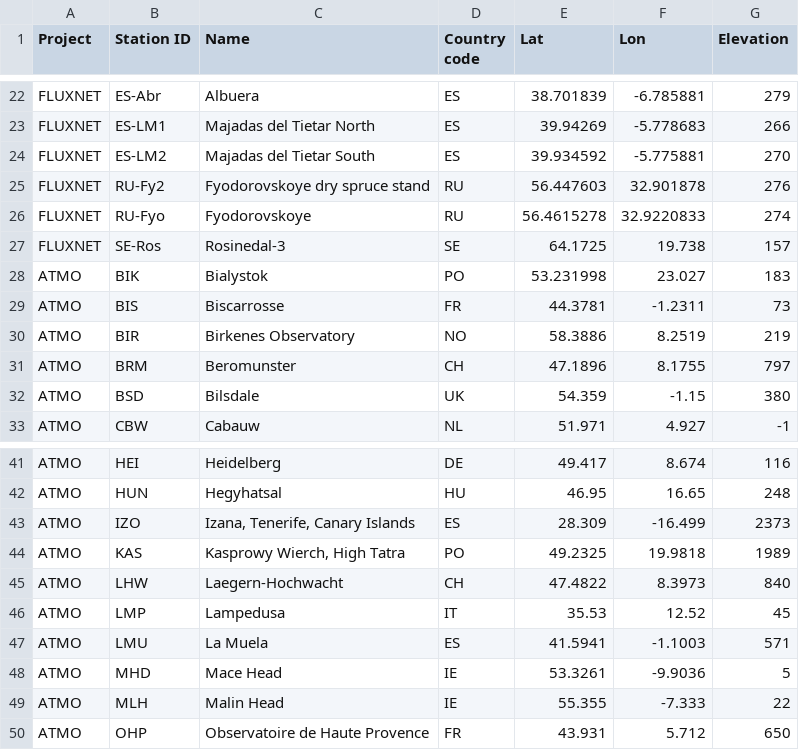
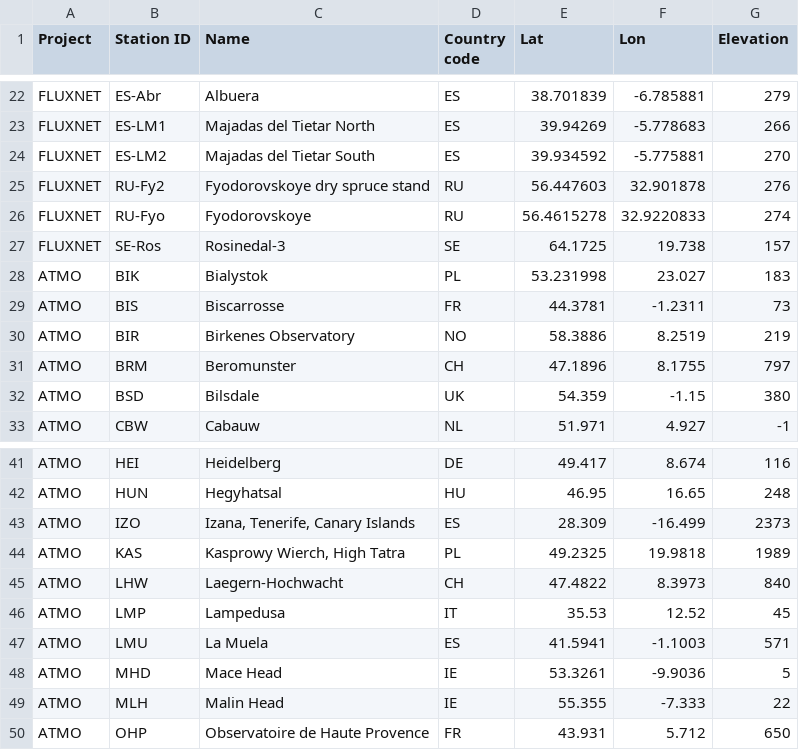
Before and after one commit to ICOS-Carbon-Portal/meta, a CSV file: src/main/resources/extraStations.csv, drawn as a sheet; only a part is shown, gaps mark what is left out.

Commit message:
[drought-2018] Corrected country code for Poland

```diff
--- a/src/main/resources/extraStations.csv
+++ b/src/main/resources/extraStations.csv
@@ -27,3 +27,3 @@ FLUXNET	RU-Fyo	Fyodorovskoye	RU	56.4615278	32.9220833	274
 FLUXNET	SE-Ros	Rosinedal-3	SE	64.1725	19.738	157
-ATMO	BIK	Bialystok	PO	53.231998	23.027	183
+ATMO	BIK	Bialystok	PL	53.231998	23.027	183
 ATMO	BIS	Biscarrosse	FR	44.3781	-1.2311	73
@@ -43,3 +43,3 @@ ATMO	HUN	Hegyhatsal	HU	46.95	16.65	248
 ATMO	IZO	Izana, Tenerife, Canary Islands	ES	28.309	-16.499	2373
-ATMO	KAS	Kasprowy Wierch, High Tatra	PO	49.2325	19.9818	1989
+ATMO	KAS	Kasprowy Wierch, High Tatra	PL	49.2325	19.9818	1989
 ATMO	LHW	Laegern-Hochwacht	CH	47.4822	8.3973	840
```
